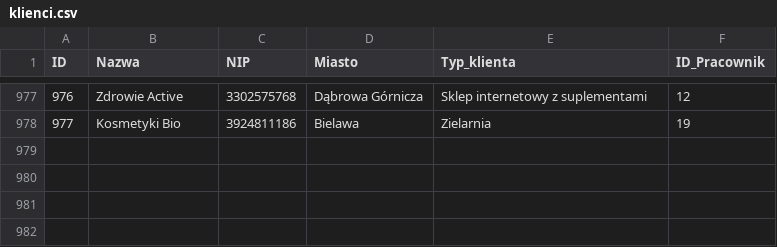
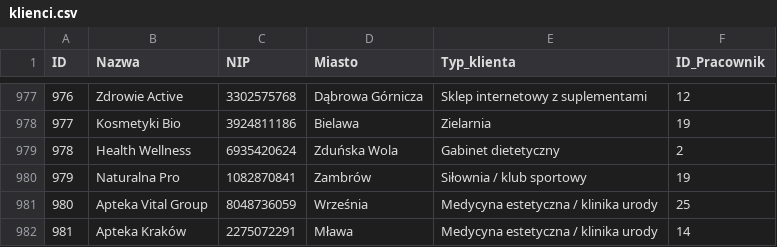
Before and after one commit to abazela/generator-danych, a CSV file: dane_csv/klienci.csv, drawn as a sheet; only a part is shown, gaps mark what is left out; the diff names each change by its address in the sheet, - before the commit and + after, or states it on an @@ line.

```diff
--- a/dane_csv/klienci.csv
+++ b/dane_csv/klienci.csv
+row 979: 978 | Health Wellness | 6935420624 | Zduńska Wola | Gabinet dietetyczny | 2
+row 980: 979 | Naturalna Pro | 1082870841 | Zambrów | Siłownia / klub sportowy | 19
+row 981: 980 | Apteka Vital Group | 8048736059 | Września | Medycyna estetyczna / klinika urody | 25
+row 982: 981 | Apteka Kraków | 2275072291 | Mława | Medycyna estetyczna / klinika urody | 14
```
Also changed, not shown: dane_csv/pozycje_zamowienie.csv, dane_csv/zamowienia.csv.
